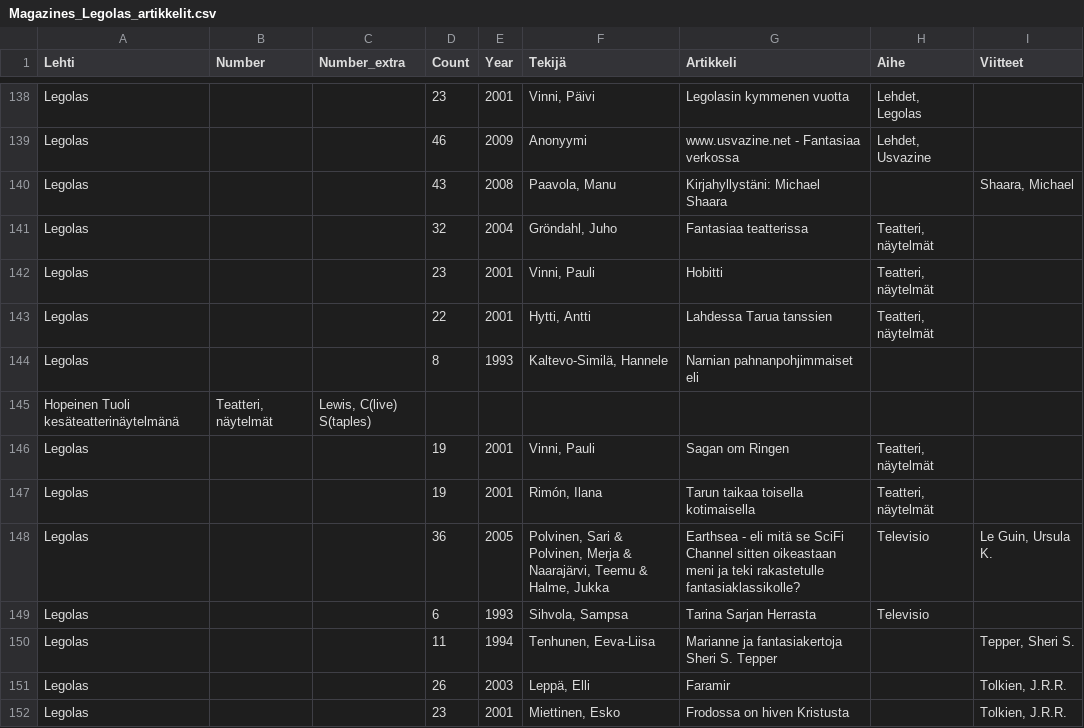
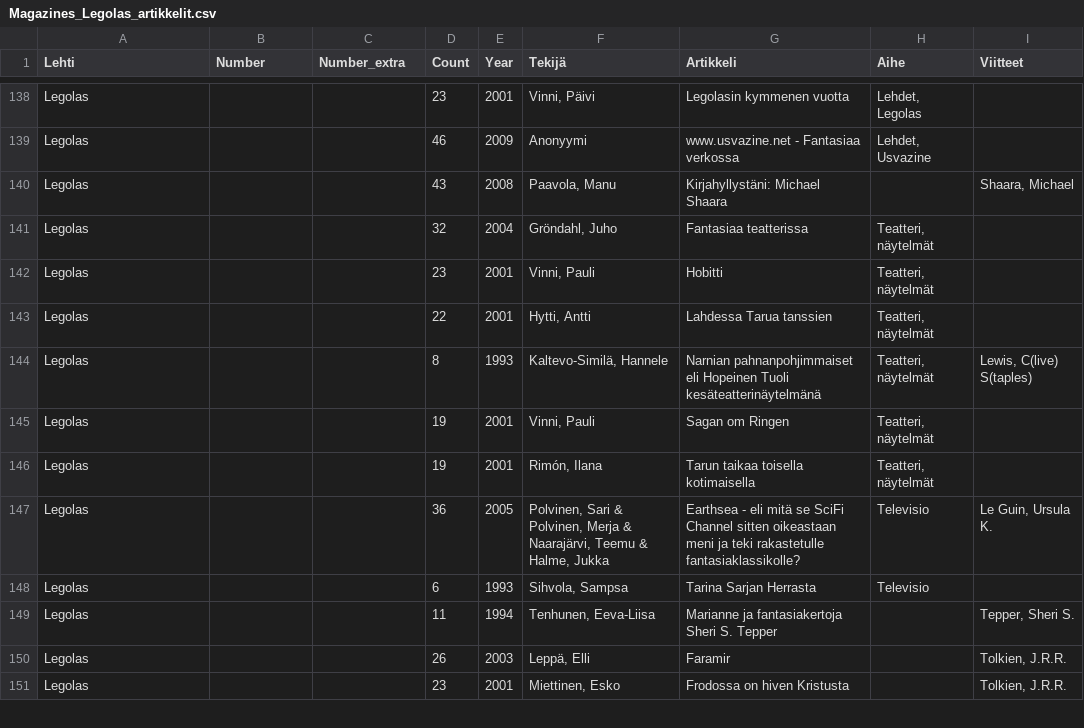
Before and after one commit to Makistos/suomisf, a CSV file: bibfiles/Magazines_Legolas_artikkelit.csv, drawn as a sheet; only a part is shown, gaps mark what is left out.

Commit message:
Even more fixes to Legolas articles.

```diff
--- a/bibfiles/Magazines_Legolas_artikkelit.csv
+++ b/bibfiles/Magazines_Legolas_artikkelit.csv
@@ -143,4 +143,3 @@ Legolas;;;23;2001;Vinni, Pauli;Hobitti;Teatteri, näytelmät;
 Legolas;;;22;2001;Hytti, Antti;Lahdessa Tarua tanssien;Teatteri, näytelmät;
-Legolas;;;8;1993;Kaltevo-Similä, Hannele;Narnian pahnanpohjimmaiset eli
-Hopeinen Tuoli kesäteatterinäytelmänä ;Teatteri, näytelmät;Lewis, C(live) S(taples)
+Legolas;;;8;1993;Kaltevo-Similä, Hannele;Narnian pahnanpohjimmaiset eli Hopeinen Tuoli kesäteatterinäytelmänä ;Teatteri, näytelmät;Lewis, C(live) S(taples)
 Legolas;;;19;2001;Vinni, Pauli;Sagan om Ringen;Teatteri, näytelmät;
```
